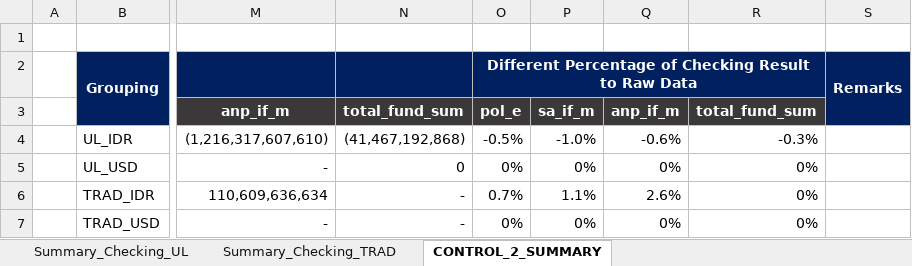
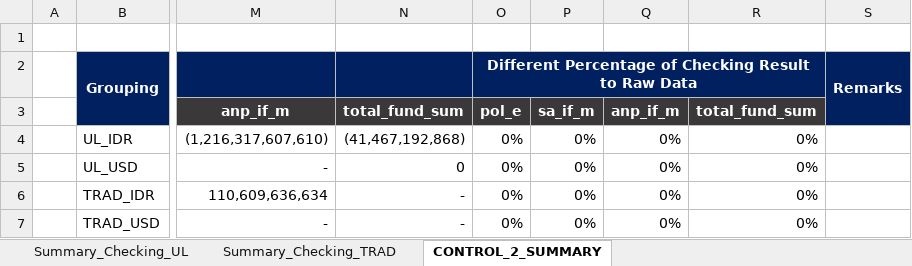
Before and after one commit to azlifedosemon/IRCS-v2, an Excel workbook: IRCS2-devbuild/source/TEST_FILE.xlsx, sheet CONTROL_2_SUMMARY, drawn as a sheet; only a part is shown, gaps mark what is left out; values as stored, in another font and other column widths than the file's, no borders; conditional formats not drawn; the diff names each change by its address in the sheet, - before the commit and + after, or states it on an @@ line.

```diff
--- a/IRCS2-devbuild/source/TEST_FILE.xlsx (sheet CONTROL_2_SUMMARY)
+++ b/IRCS2-devbuild/source/TEST_FILE.xlsx (sheet CONTROL_2_SUMMARY)
-O4: -0.5%
+O4: 0%
-P4: -1.0%
+P4: 0%
-Q4: -0.6%
+Q4: 0%
-R4: -0.3%
+R4: 0%
-O6: 0.7%
+O6: 0%
-P6: 1.1%
+P6: 0%
-Q6: 2.6%
+Q6: 0%
```
Also changed, not shown: sheet Summary_Checking_TRAD, sheet Summary_Checking_UL, formulas that keep their value, 5 other files.
